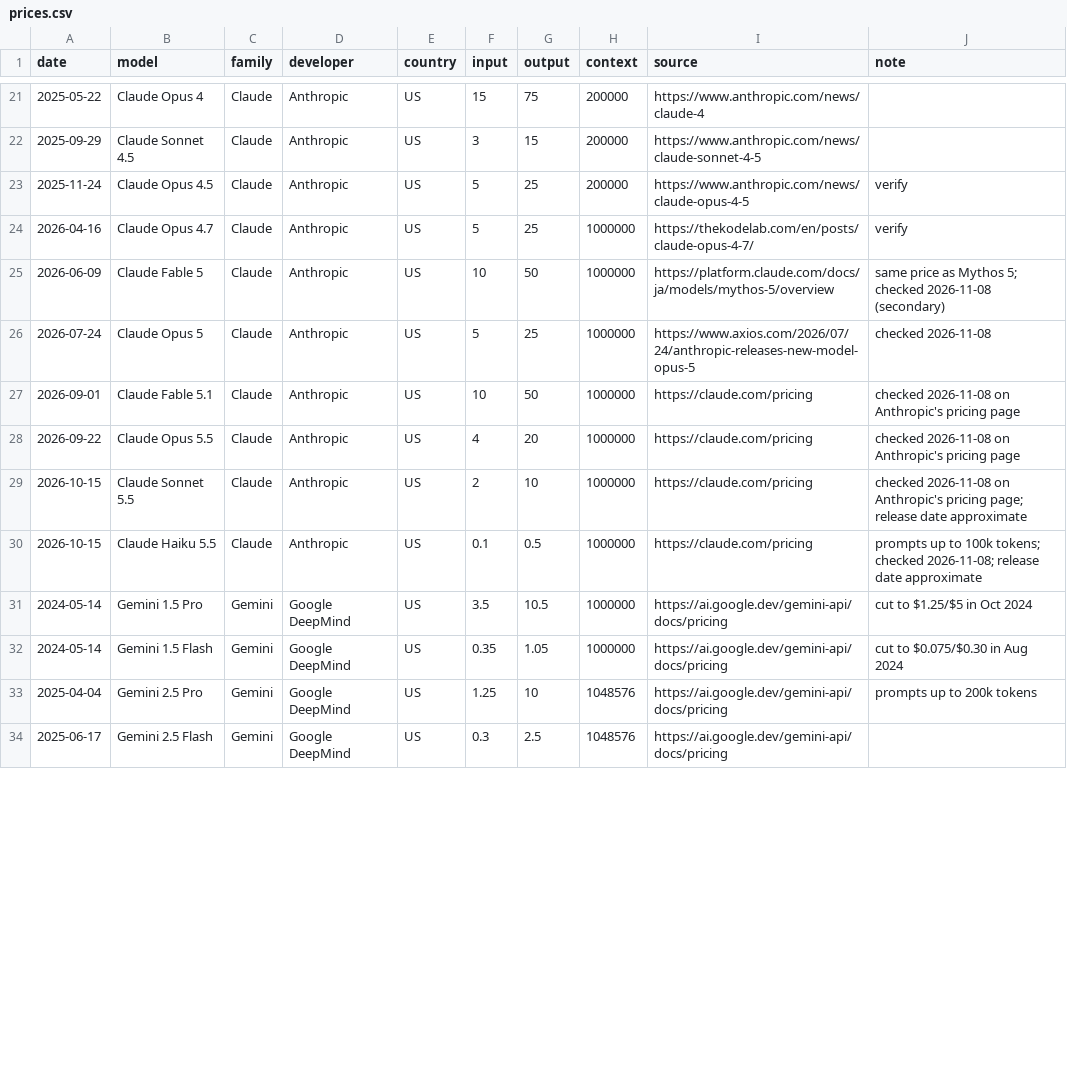
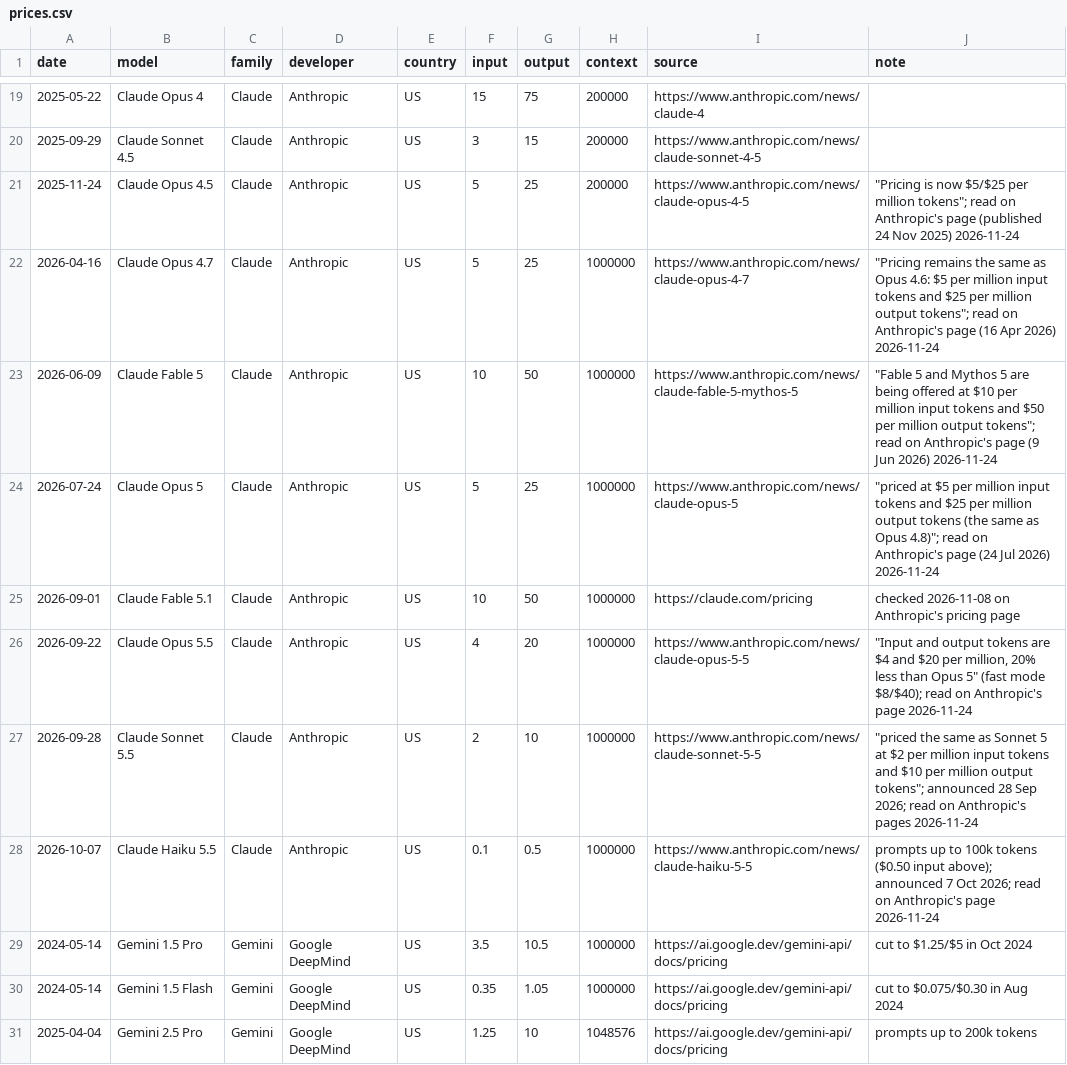
Before and after one commit to mcmarcocheung98-max/dashboards, a CSV file: data/ai-models/prices.csv, drawn as a sheet; only a part is shown, gaps mark what is left out; the shorter side is filled out with more unchanged rows; the diff covers the shown part only.

```diff
--- a/data/ai-models/prices.csv
+++ b/data/ai-models/prices.csv
@@ -22,10 +20,10 @@ date,model,family,developer,country,input,output,context,source,note
 2025-09-29,Claude Sonnet 4.5,Claude,Anthropic,US,3,15,200000,https://www.anthropic.com/news/claude-sonnet-4-5,
-2025-11-24,Claude Opus 4.5,Claude,Anthropic,US,5,25,200000,https://www.anthropic.com/news/claude-opus-4-5,verify
-2026-04-16,Claude Opus 4.7,Claude,Anthropic,US,5,25,1000000,https://thekodelab.com/en/posts/claude-opus-4-7/,verify
-2026-06-09,Claude Fable 5,Claude,Anthropic,US,10,50,1000000,https://platform.claude.com/docs/ja/models/mythos-5/overview,same price as Mythos 5; checked 2026-11-08 (secondary)
-2026-07-24,Claude Opus 5,Claude,Anthropic,US,5,25,1000000,https://www.axios.com/2026/07/24/anthropic-releases-new-model-opus-5,checked 2026-11-08
+2025-11-24,Claude Opus 4.5,Claude,Anthropic,US,5,25,200000,https://www.anthropic.com/news/claude-opus-4-5,"""Pricing is now $5/$25 per million tokens""; read on Anthropic's page (published 24 Nov 2025) 2026-11-24"
+2026-04-16,Claude Opus 4.7,Claude,Anthropic,US,5,25,1000000,https://www.anthropic.com/news/claude-opus-4-7,"""Pricing remains the same as Opus 4.6: $5 per million input tokens and $25 per million output tokens""; read on Anthropic's page (16 Apr 2026) 2026-11-24"
+2026-06-09,Claude Fable 5,Claude,Anthropic,US,10,50,1000000,https://www.anthropic.com/news/claude-fable-5-mythos-5,"""Fable 5 and Mythos 5 are being offered at $10 per million input tokens and $50 per million output tokens""; read on Anthropic's page (9 Jun 2026) 2026-11-24"
+2026-07-24,Claude Opus 5,Claude,Anthropic,US,5,25,1000000,https://www.anthropic.com/news/claude-opus-5,"""priced at $5 per million input tokens and $25 per million output tokens (the same as Opus 4.8)""; read on Anthropic's page (24 Jul 2026) 2026-11-24"
 2026-09-01,Claude Fable 5.1,Claude,Anthropic,US,10,50,1000000,https://claude.com/pricing,checked 2026-11-08 on Anthropic's pricing page
-2026-09-22,Claude Opus 5.5,Claude,Anthropic,US,4,20,1000000,https://claude.com/pricing,checked 2026-11-08 on Anthropic's pricing page
-2026-10-15,Claude Sonnet 5.5,Claude,Anthropic,US,2,10,1000000,https://claude.com/pricing,checked 2026-11-08 on Anthropic's pricing page; release date approximate
-2026-10-15,Claude Haiku 5.5,Claude,Anthropic,US,0.1,0.5,1000000,https://claude.com/pricing,prompts up to 100k tokens; checked 2026-11-08; release date approximate
+2026-09-22,Claude Opus 5.5,Claude,Anthropic,US,4,20,1000000,https://www.anthropic.com/news/claude-opus-5-5,"""Input and output tokens are $4 and $20 per million, 20% less than Opus 5"" (fast mode $8/$40); read on Anthropic's page 2026-11-24"
+2026-09-28,Claude Sonnet 5.5,Claude,Anthropic,US,2,10,1000000,https://www.anthropic.com/news/claude-sonnet-5-5,"""priced the same as Sonnet 5 at $2 per million input tokens and $10 per million output tokens""; announced 28 Sep 2026; read on Anthropic's pages 2026-11-24"
+2026-10-07,Claude Haiku 5.5,Claude,Anthropic,US,0.1,0.5,1000000,https://www.anthropic.com/news/claude-haiku-5-5,prompts up to 100k tokens ($0.50 input above); announced 7 Oct 2026; read on Anthropic's page 2026-11-24
 2024-05-14,Gemini 1.5 Pro,Gemini,Google DeepMind,US,3.5,10.5,1000000,https://ai.google.dev/gemini-api/docs/pricing,cut to $1.25/$5 in Oct 2024
```
Also changed, not shown: 2 added rows, 8 removed rows and 28 edited cells elsewhere in this file, data/ai-models/releases.csv.
